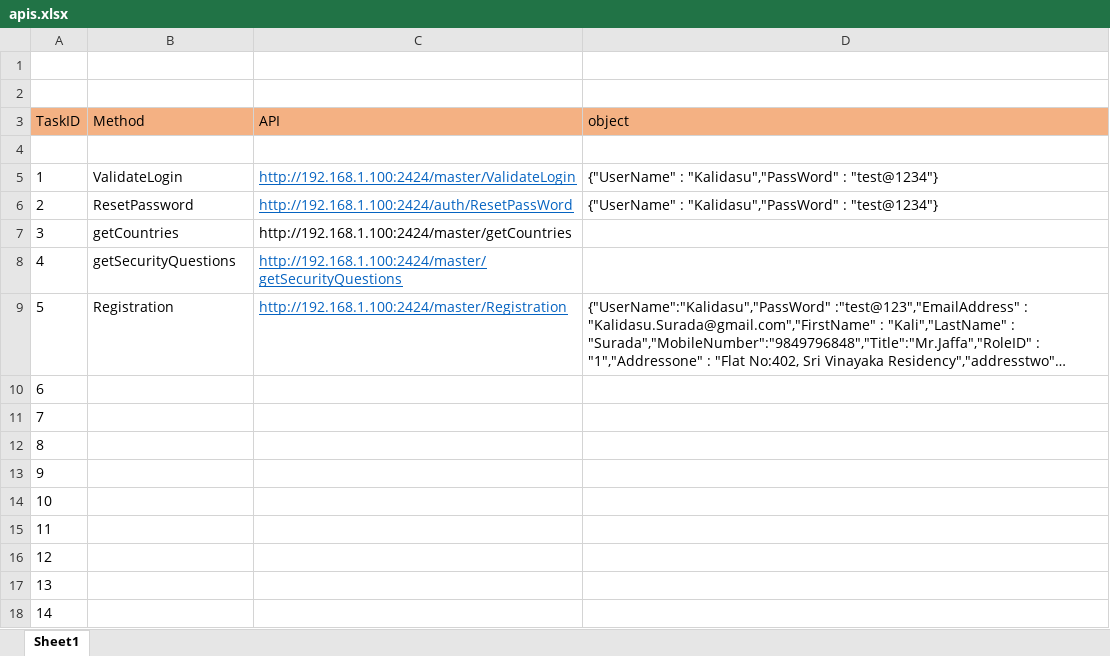
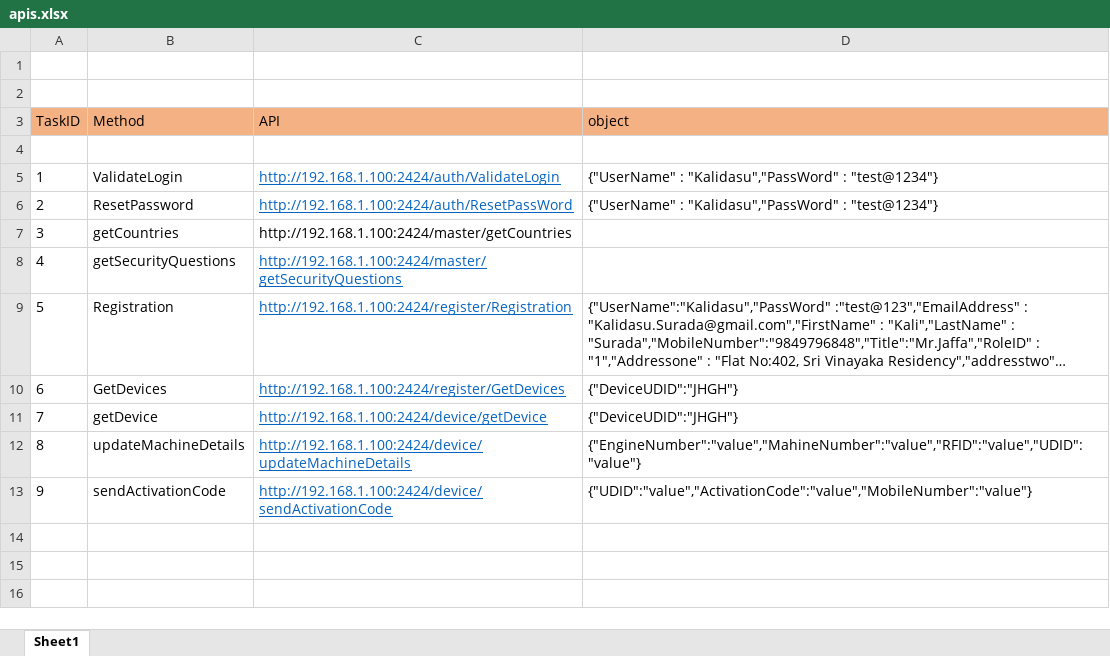
Before and after one commit to icubix/GGB, an Excel workbook: doc/apis.xlsx, sheet Sheet1, drawn as a sheet; long unchanged cells end in …; values as stored, in another font and other column widths than the file's, no borders; the diff names each change by its address in the sheet, - before the commit and + after, or states it on an @@ line.

```diff
--- a/doc/apis.xlsx (sheet Sheet1)
+++ b/doc/apis.xlsx (sheet Sheet1)
-C5 (API): http://192.168.1.100:2424/master/ValidateLogin
+C5 (API): http://192.168.1.100:2424/auth/ValidateLogin
-C9 (API): http://192.168.1.100:2424/master/Registration
+C9 (API): http://192.168.1.100:2424/register/Registration
-B10 (Method): (empty)
+B10 (Method): GetDevices
-C10 (API): (empty)
+C10 (API): http://192.168.1.100:2424/register/GetDevices
-D10:D11 (object): (empty)
+D10:D11 (object): {"DeviceUDID":"JHGH"}
-B11 (Method): (empty)
+B11 (Method): getDevice
-C11 (API): (empty)
+C11 (API): http://192.168.1.100:2424/device/getDevice
-B12 (Method): (empty)
+B12 (Method): updateMachineDetails
-C12 (API): (empty)
+C12 (API): http://192.168.1.100:2424/device/updateMachineDetails
-D12 (object): (empty)
+D12 (object): {"EngineNumber":"value","MahineNumber":"value","RFID":"value","UDID":"value"}
-B13 (Method): (empty)
+B13 (Method): sendActivationCode
-C13 (API): (empty)
+C13 (API): http://192.168.1.100:2424/device/sendActivationCode
-D13 (object): (empty)
+D13 (object): {"UDID":"value","ActivationCode":"value","MobileNumber":"value"}
-row 14: 10
-row 15: 11
-row 16: 12
-row 17: 13
-row 18: 14
```
Also changed, not shown: 4 other files.
